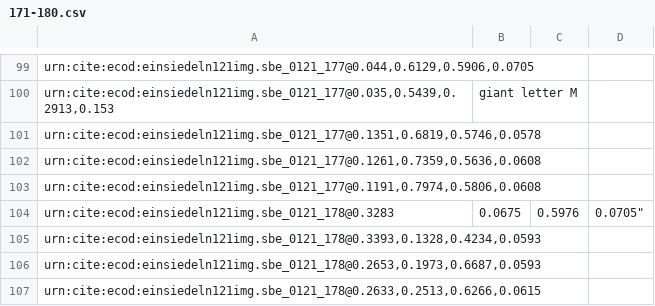
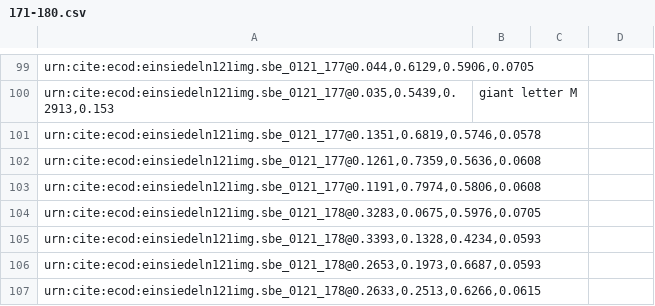
Before and after one commit to HCMID/chant, a CSV file: indices/171-180.csv, drawn as a sheet; only a part is shown, gaps mark what is left out; removed rows and columns are numbered as before the commit, all else as after; the diff names each change by its address in the sheet, - before the commit and + after, or states it on an @@ line.

Commit message:
Update 171-180.csv

```diff
--- a/indices/171-180.csv
+++ b/indices/171-180.csv
-row 104: urn:cite:ecod:einsiedeln121img.sbe_0121_178@0.3283 | 0.0675 | 0.5976 | 0.0705"
+row 104: urn:cite:ecod:einsiedeln121img.sbe_0121_178@0.3283,0.0675,0.5976,0.0705
```
